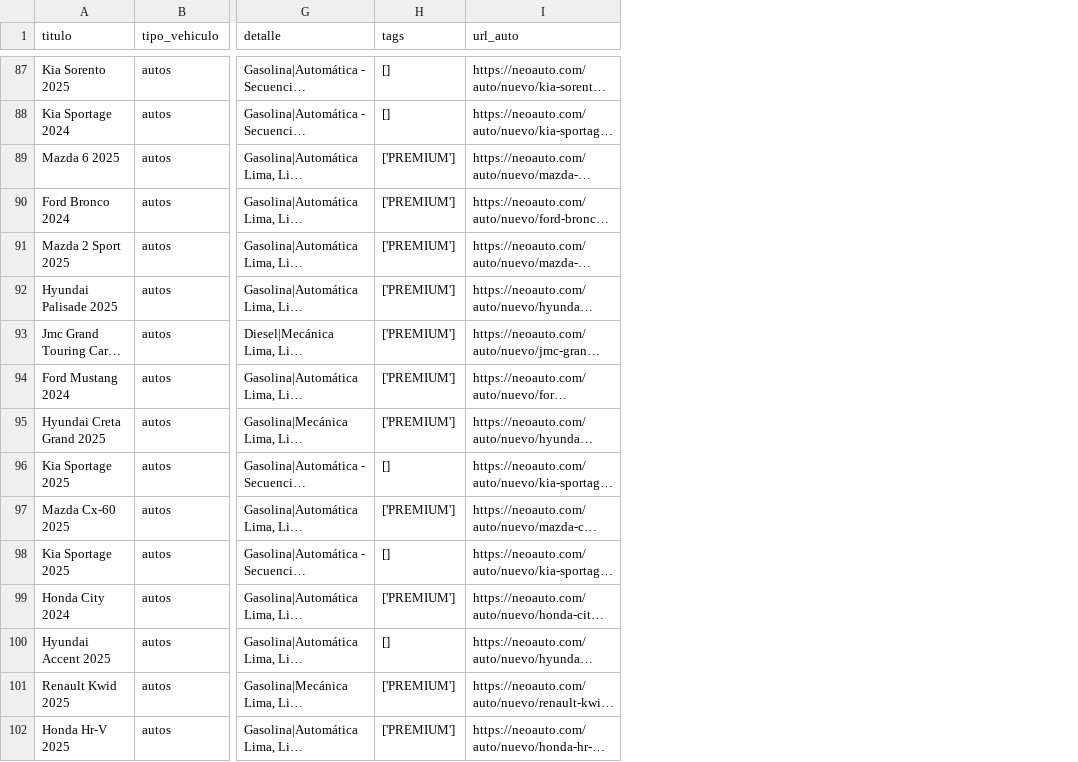
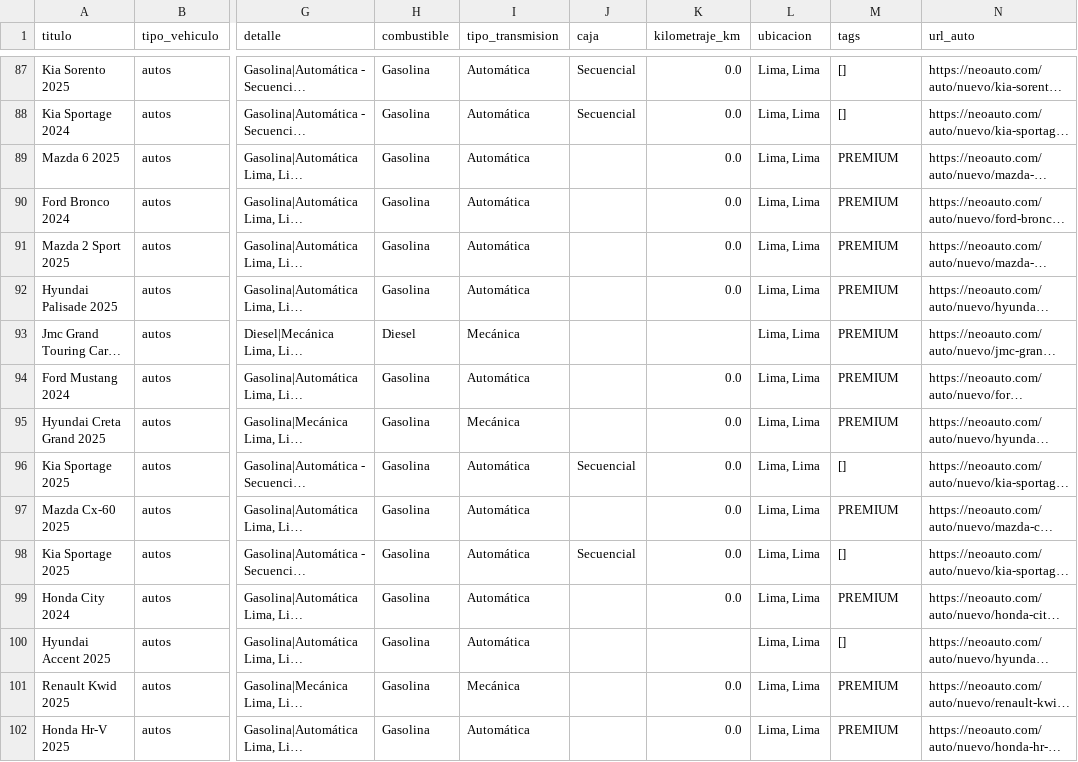
Before and after one commit to RH-007/vehiculos, a CSV file: data/neo_autos_autos_nuevos.csv, drawn as a sheet; only a part is shown, gaps mark what is left out; long unchanged cells end in …; addresses are those after the commit; the diff covers the shown part only; the diff names each change by its address in the sheet, - before the commit and + after, or states it on an @@ line.

```diff
--- a/data/neo_autos_autos_nuevos.csv
+++ b/data/neo_autos_autos_nuevos.csv
+column H (combustible), rows 87-102: Gasolina | Gasolina | Gasolina | Gasolina | Gasolina | Gasolina | Diesel | Gasolina | Gasolina | Gasolina | Gasolina | Gasolina | Gasolina | Gasolina | Gasolina | Gasolina
+column I (tipo_transmision), rows 87-102: Automática | Automática | Automática | Automática | Automática | Automática | Mecánica | Automática | Mecánica | Automática | Automática | Automática | Automática | Automática | Mecánica | Automática
+column J (caja), rows 87-98: Secuencial | Secuencial |  |  |  |  |  |  |  | Secuencial |  | Secuencial
+column K (kilometraje_km), rows 87-102: 0.0 | 0.0 | 0.0 | 0.0 | 0.0 | 0.0 |  | 0.0 | 0.0 | 0.0 | 0.0 | 0.0 | 0.0 |  | 0.0 | 0.0
+column L (ubicacion), rows 87-102: all Lima, Lima
-M89:M95 (tags): ['PREMIUM']
+M89:M95 (tags): PREMIUM
-M97 (tags): ['PREMIUM']
+M97 (tags): PREMIUM
-M99 (tags): ['PREMIUM']
+M99 (tags): PREMIUM
-M101:M102 (tags): ['PREMIUM']
+M101:M102 (tags): PREMIUM
```
Also changed, not shown: 70 edited cells elsewhere in this file, 7 other files.
